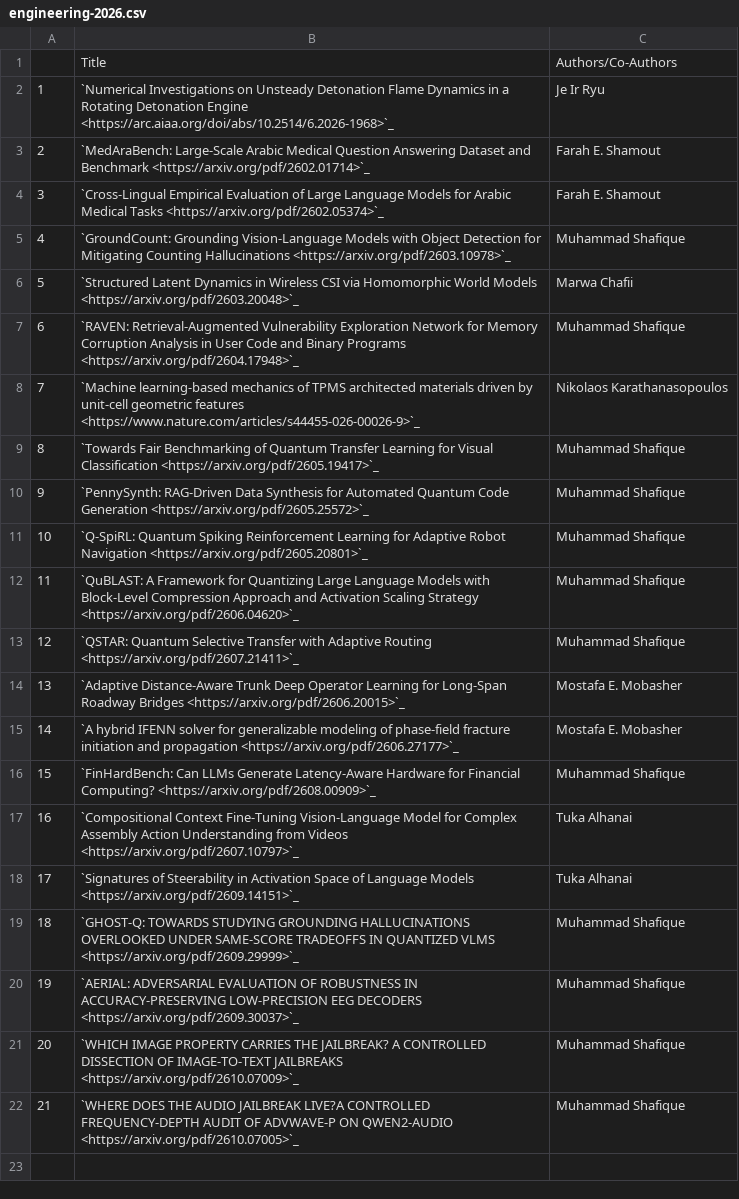
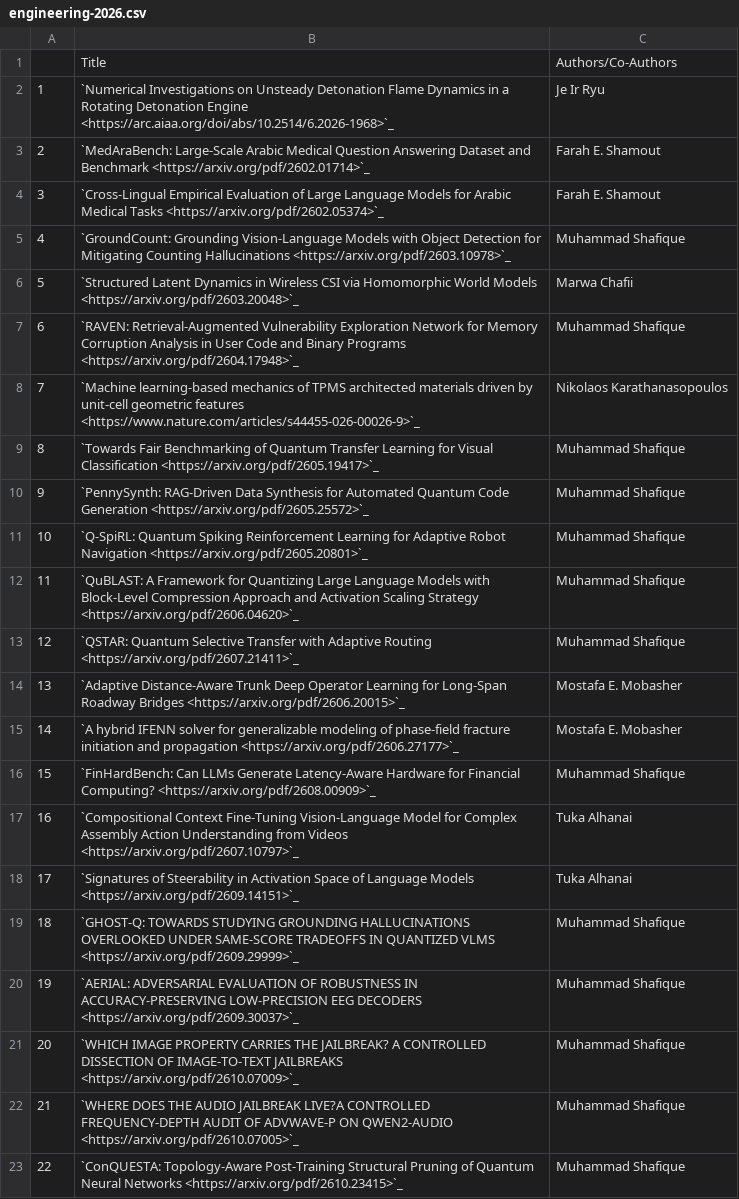
Before and after one commit to NYUAD-CRC/crc-docs, a CSV file: source/hpc/research/data/engineering-2026.csv, drawn as a sheet.

```diff
--- a/source/hpc/research/data/engineering-2026.csv
+++ b/source/hpc/research/data/engineering-2026.csv
@@ -22 +22,2 @@
 21,"`WHERE DOES THE AUDIO JAILBREAK LIVE?A CONTROLLED FREQUENCY-DEPTH AUDIT OF ADVWAVE-P ON QWEN2-AUDIO <https://arxiv.org/pdf/2610.07005>`_","Muhammad Shafique"
+22,"`ConQUESTA: Topology-Aware Post-Training Structural Pruning of Quantum Neural Networks <https://arxiv.org/pdf/2610.23415>`_","Muhammad Shafique"
```
Also changed, not shown: 1 other file.
